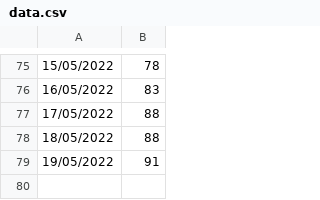
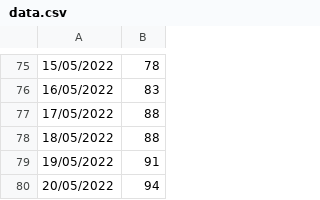
Before and after one commit to tbenade/crypto-jobs-au, a CSV file: data.csv, drawn as a sheet; only a part is shown, gaps mark what is left out; the diff names each change by its address in the sheet, - before the commit and + after, or states it on an @@ line.

Commit message:
data update

```diff
--- a/data.csv
+++ b/data.csv
+row 80: 20/05/2022 | 94
```
